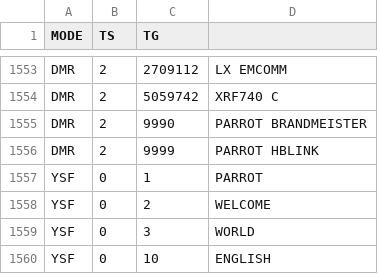
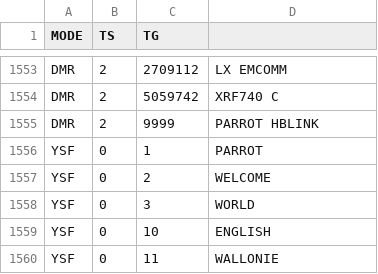
Before and after one commit to hp3icc/emq-TE1ws, a CSV file: TG_List.csv, drawn as a sheet; only a part is shown, gaps mark what is left out; the shorter side is filled out with more unchanged rows; the diff names each change by its address in the sheet, - before the commit and + after, or states it on an @@ line.

Commit message:
Update TG_List.csv

```diff
--- a/TG_List.csv
+++ b/TG_List.csv
-row 1555: DMR | 2 | 9990 | PARROT BRANDMEISTER
```
